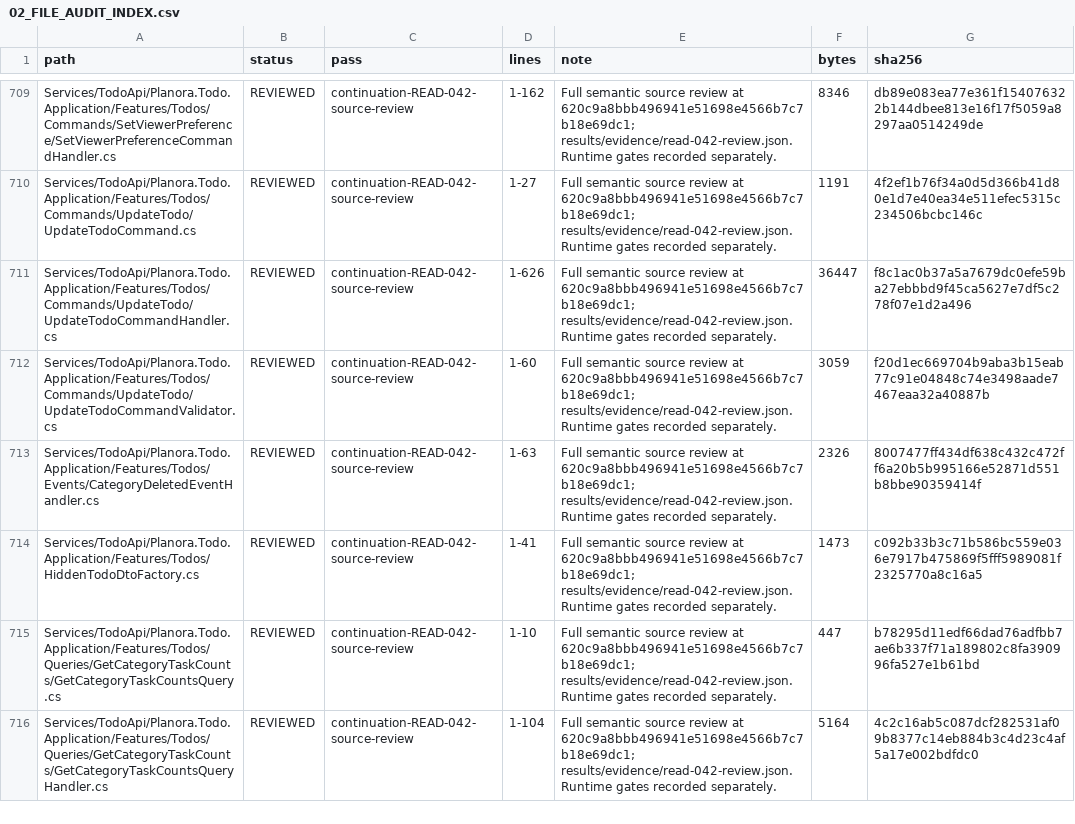
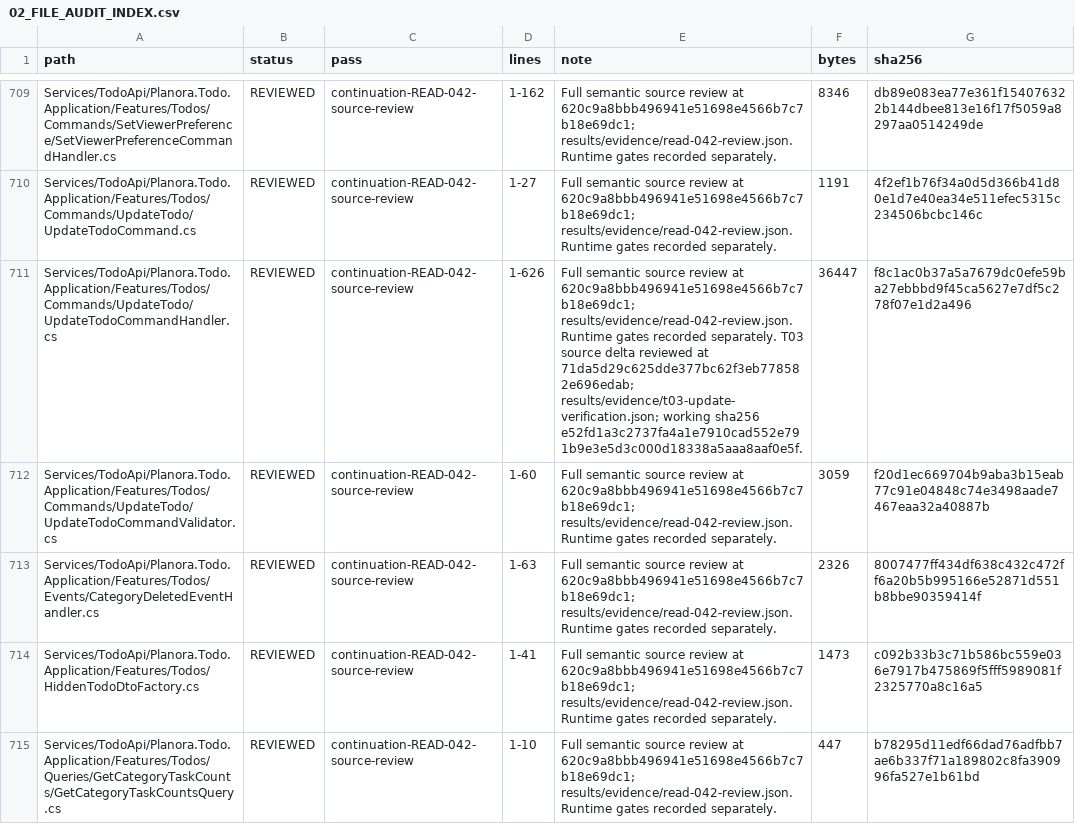
Before and after one commit to 4Keyy/Planora, a CSV file: docs/audits/planora-deep-audit/02_FILE_AUDIT_INDEX.csv, drawn as a sheet; only a part is shown, gaps mark what is left out; the shorter side is filled out with more unchanged rows; the diff covers the shown part only.

```diff
--- a/docs/audits/planora-deep-audit/02_FILE_AUDIT_INDEX.csv
+++ b/docs/audits/planora-deep-audit/02_FILE_AUDIT_INDEX.csv
@@ -710,3 +710,3 @@ Services/TodoApi/Planora.Todo.Application/Features/Todos/Commands/SetViewerPrefe
 Services/TodoApi/Planora.Todo.Application/Features/Todos/Commands/UpdateTodo/UpdateTodoCommand.cs,REVIEWED,continuation-READ-042-source-review,1-27,Full semantic source review at 620c9a8bbb496941e51698e4566b7c7b18e69dc1; results/evidence/read-042-review.json. Runtime gates recorded separately.,1191,4f2ef1b76f34a0d5d366b41d80e1d7e40ea34e511efec5315c234506bcbc146c
-Services/TodoApi/Planora.Todo.Application/Features/Todos/Commands/UpdateTodo/UpdateTodoCommandHandler.cs,REVIEWED,continuation-READ-042-source-review,1-626,Full semantic source review at 620c9a8bbb496941e51698e4566b7c7b18e69dc1; results/evidence/read-042-review.json. Runtime gates recorded separately.,36447,f8c1ac0b37a5a7679dc0efe59ba27ebbbd9f45ca5627e7df5c278f07e1d2a496
+Services/TodoApi/Planora.Todo.Application/Features/Todos/Commands/UpdateTodo/UpdateTodoCommandHandler.cs,REVIEWED,continuation-READ-042-source-review,1-626,Full semantic source review at 620c9a8bbb496941e51698e4566b7c7b18e69dc1; results/evidence/read-042-review.json. Runtime gates recorded separately. T03 source delta reviewed at 71da5d29c625dde377bc62f3eb778582e696edab; results/evidence/t03-update-verification.json; working sha256 e52fd1a3c2737fa4a1e7910cad552e791b9e3e5d3c000d18338a5aaa8aaf0e5f.,36447,f8c1ac0b37a5a7679dc0efe59ba27ebbbd9f45ca5627e7df5c278f07e1d2a496
 Services/TodoApi/Planora.Todo.Application/Features/Todos/Commands/UpdateTodo/UpdateTodoCommandValidator.cs,REVIEWED,continuation-READ-042-source-review,1-60,Full semantic source review at 620c9a8bbb496941e51698e4566b7c7b18e69dc1; results/evidence/read-042-review.json. Runtime gates recorded separately.,3059,f20d1ec669704b9aba3b15eab77c91e04848c74e3498aade7467eaa32a40887b
```
Also changed, not shown: 4 edited cells elsewhere in this file, 11 other files.
